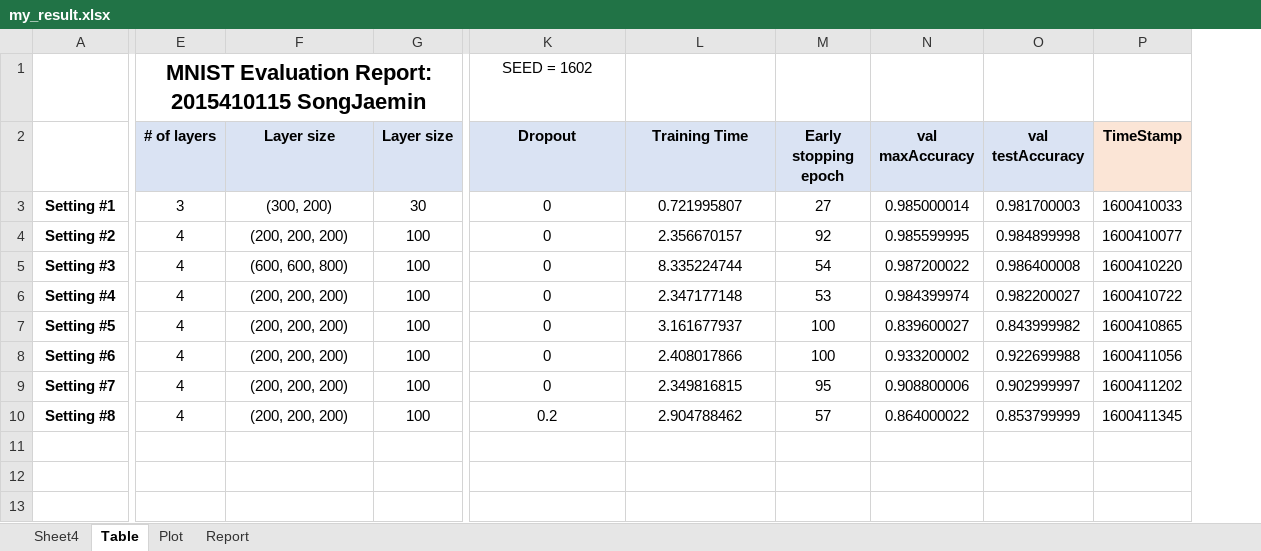
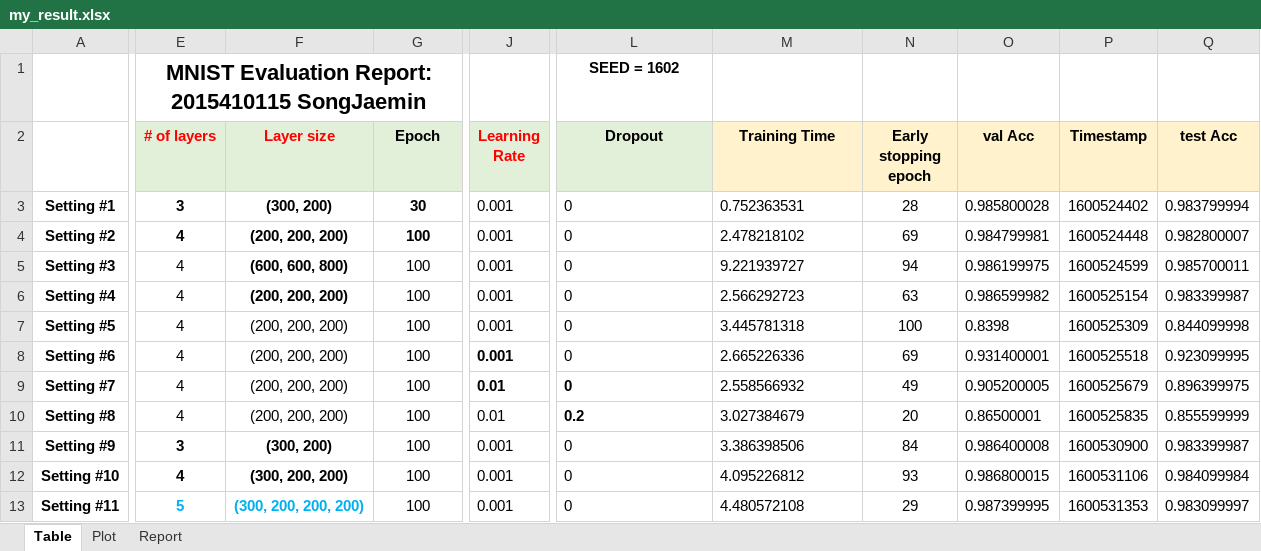
Before and after one commit to nachiketa3299/KU-MNIST-DL-Tensorflow, an Excel workbook: my_result.xlsx, sheet Table, drawn as a sheet; only a part is shown, gaps mark what is left out; values as stored, in another font and other column widths than the file's, no borders; conditional formats not drawn; removed rows and columns are numbered as before the commit, all else as after; rows hold the shown columns only; the diff covers the shown part only; the diff names each change by its address in the sheet, - before the commit and + after, or states it on an @@ line.

```diff
--- a/my_result.xlsx (sheet Table)
+++ b/my_result.xlsx (sheet Table)
-sheet tab: Sheet4
+column J (Learning Rate), rows 3-10: 0.001 | 0.001 | 0.001 | 0.001 | 0.001 | 0.001 | 0.01 | 0.01
-column N (val maxAccuracy), rows 3-10: 0.985000014 | 0.985599995 | 0.987200022 | 0.984399974 | 0.839600027 | 0.933200002 | 0.908800006 | 0.864000022
-column O (val testAccuracy), rows 3-10: 0.981700003 | 0.984899998 | 0.986400008 | 0.982200027 | 0.843999982 | 0.922699988 | 0.902999997 | 0.853799999
-column P (TimeStamp), rows 3-10: 1600410033 | 1600410077 | 1600410220 | 1600410722 | 1600410865 | 1600411056 | 1600411202 | 1600411345
+column O (val Acc), rows 3-10: 0.985800028 | 0.984799981 | 0.986199975 | 0.986599982 | 0.8398 | 0.931400001 | 0.905200005 | 0.86500001
+column P (Timestamp), rows 3-10: 1600524402 | 1600524448 | 1600524599 | 1600525154 | 1600525309 | 1600525518 | 1600525679 | 1600525835
+column Q (test Acc), rows 3-10: 0.983799994 | 0.982800007 | 0.985700011 | 0.983399987 | 0.844099998 | 0.923099995 | 0.896399975 | 0.855599999
-L1 bold: off
+L1 bold: on
-E2:G2 fill: #DAE3F3
+E2:G2 fill: #E2F0D9
-E2:F2 text colour: black
+E2:F2 text colour: #FF0000
-G2: Layer size
+G2: Epoch
-L2 fill: #DAE3F3
+L2 fill: #E2F0D9
-M2:N2 fill: #DAE3F3
+M2:N2 fill: #FFF2CC
-E3:G4 bold: off
+E3:G4 bold: on
-L3:M10 alignment: center
+L3:M10 alignment: left
-M3 (Training Time): 0.721995807
+M3 (Training Time): 0.752363531
-N3 (Early stopping epoch): 27
+N3 (Early stopping epoch): 28
-M4 (Training Time): 2.356670157
+M4 (Training Time): 2.478218102
-N4 (Early stopping epoch): 92
+N4 (Early stopping epoch): 69
-F5:F6 bold: off
+F5:F6 bold: on
-M5 (Training Time): 8.335224744
+M5 (Training Time): 9.221939727
-N5 (Early stopping epoch): 54
+N5 (Early stopping epoch): 94
-M6 (Training Time): 2.347177148
+M6 (Training Time): 2.566292723
-N6 (Early stopping epoch): 53
+N6 (Early stopping epoch): 63
-M7 (Training Time): 3.161677937
+M7 (Training Time): 3.445781318
-M8 (Training Time): 2.408017866
+M8 (Training Time): 2.665226336
-N8 (Early stopping epoch): 100
+N8 (Early stopping epoch): 69
-L9:L10 bold: off
+L9:L10 bold: on
-M9 (Training Time): 2.349816815
+M9 (Training Time): 2.558566932
-N9 (Early stopping epoch): 95
+N9 (Early stopping epoch): 49
-M10 (Training Time): 2.904788462
+M10 (Training Time): 3.027384679
-N10 (Early stopping epoch): 57
+N10 (Early stopping epoch): 20
+row 11: Setting #9 | 3 | (300, 200) | 100 | 0.001 | 0 | 3.386398506 | 84 | 0.986400008 | 1600530900 | 0.983399987
+row 12: Setting #10 | 4 | (300, 200, 200) | 100 | 0.001 | 0 | 4.095226812 | 93 | 0.986800015 | 1600531106 | 0.984099984
+row 13: Setting #11 | 5 | (300, 200, 200, 200) | 100 | 0.001 | 0 | 4.480572108 | 29 | 0.987399995 | 1600531353 | 0.983099997
```
Also changed, not shown: 26 added rows and cell formats elsewhere in this sheet, 4 other files.
